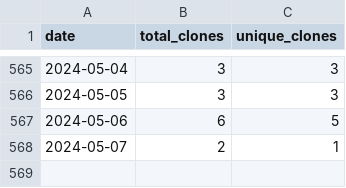
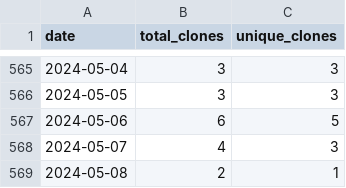
Before and after one commit to merrymitch/COMP3350, a CSV file: .traffic/clones.csv, drawn as a sheet; only a part is shown, gaps mark what is left out.

Commit message:
Updating repository traffic

```diff
--- a/.traffic/clones.csv
+++ b/.traffic/clones.csv
@@ -567,2 +567,3 @@ date,total_clones,unique_clones
 2024-05-06,6,5
-2024-05-07,2,1
+2024-05-07,4,3
+2024-05-08,2,1
```
Also changed, not shown: .traffic/views.csv, 3 other files.
